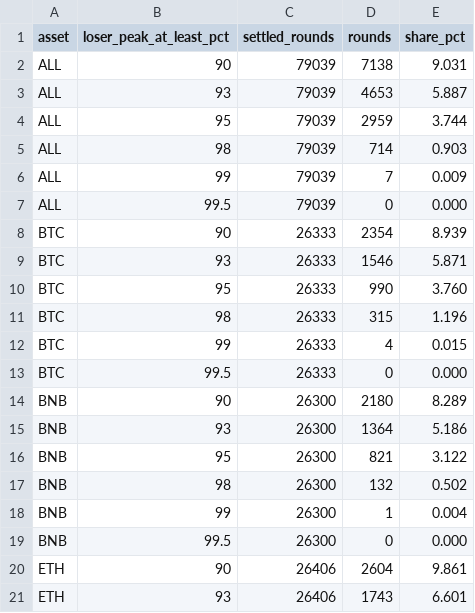
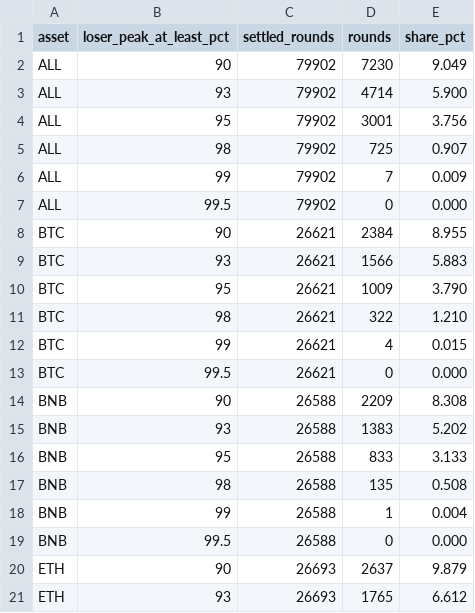
Before and after one commit to outcometick/predict-fun-reversal-stats, a CSV file: results/by_loser_peak.csv, drawn as a sheet; only a part is shown; the diff covers the shown part only.

```diff
--- a/results/by_loser_peak.csv
+++ b/results/by_loser_peak.csv
@@ -1,21 +1,21 @@
 asset,loser_peak_at_least_pct,settled_rounds,rounds,share_pct
-ALL,90,79039,7138,9.031
-ALL,93,79039,4653,5.887
-ALL,95,79039,2959,3.744
-ALL,98,79039,714,0.903
-ALL,99,79039,7,0.009
-ALL,99.5,79039,0,0.000
-BTC,90,26333,2354,8.939
-BTC,93,26333,1546,5.871
-BTC,95,26333,990,3.760
-BTC,98,26333,315,1.196
-BTC,99,26333,4,0.015
-BTC,99.5,26333,0,0.000
-BNB,90,26300,2180,8.289
-BNB,93,26300,1364,5.186
-BNB,95,26300,821,3.122
-BNB,98,26300,132,0.502
-BNB,99,26300,1,0.004
-BNB,99.5,26300,0,0.000
-ETH,90,26406,2604,9.861
-ETH,93,26406,1743,6.601
+ALL,90,79902,7230,9.049
+ALL,93,79902,4714,5.900
+ALL,95,79902,3001,3.756
+ALL,98,79902,725,0.907
+ALL,99,79902,7,0.009
+ALL,99.5,79902,0,0.000
+BTC,90,26621,2384,8.955
+BTC,93,26621,1566,5.883
+BTC,95,26621,1009,3.790
+BTC,98,26621,322,1.210
+BTC,99,26621,4,0.015
+BTC,99.5,26621,0,0.000
+BNB,90,26588,2209,8.308
+BNB,93,26588,1383,5.202
+BNB,95,26588,833,3.133
+BNB,98,26588,135,0.508
+BNB,99,26588,1,0.004
+BNB,99.5,26588,0,0.000
+ETH,90,26693,2637,9.879
+ETH,93,26693,1765,6.612
```
Also changed, not shown: 9 edited cells elsewhere in this file, results/by_hour_utc.csv, results/by_seconds_to_close.csv, 12 other files.
